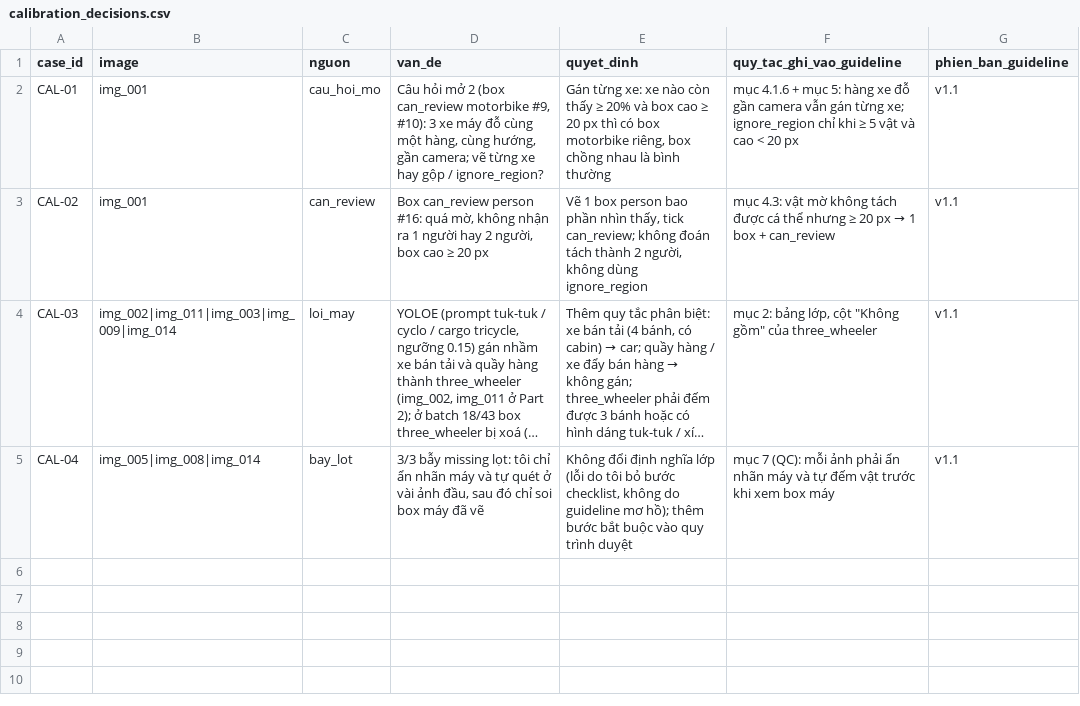
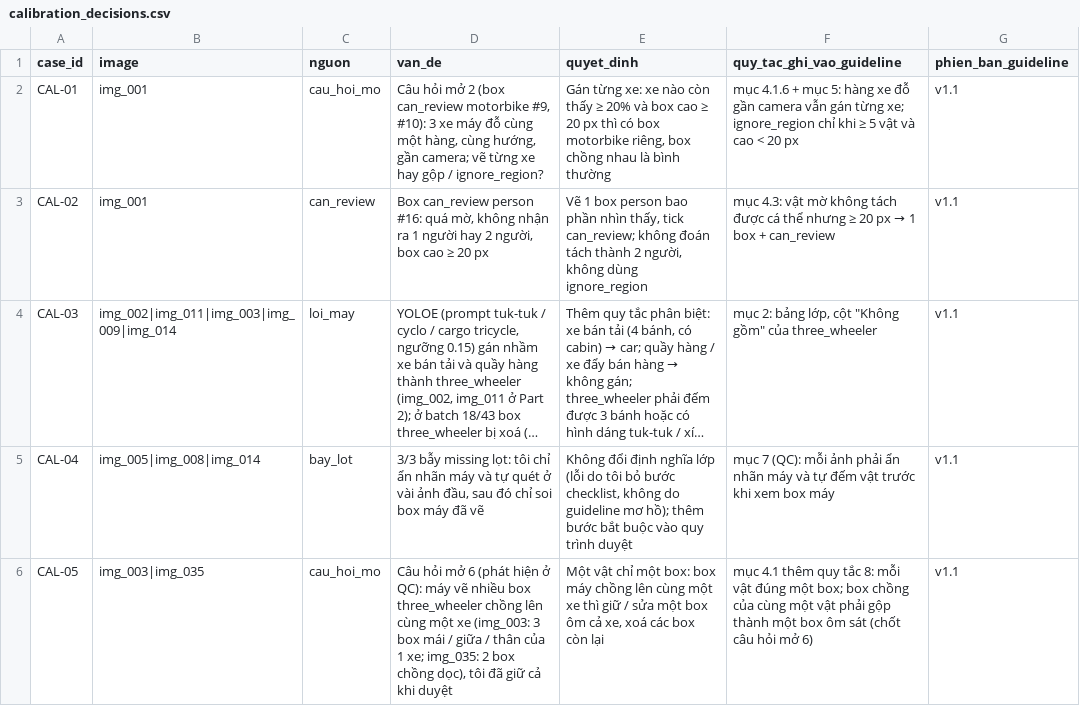
Before and after one commit to plastma65/K5-L23-Day08-TranTuanAnh-2A202603230-AI-Assisted-Labeling, a CSV file: submission/qc/calibration_decisions.csv, drawn as a sheet; long unchanged cells end in …; the diff names each change by its address in the sheet, - before the commit and + after, or states it on an @@ line.

```diff
--- a/submission/qc/calibration_decisions.csv
+++ b/submission/qc/calibration_decisions.csv
+row 6: CAL-05 | img_003|img_035 | cau_hoi_mo | Câu hỏi mở 6 (phát hiện ở QC): máy vẽ nhiều box three_wheeler chồng lên cùng một xe (img_003: 3 box mái / giữa / thân của 1 xe; img_035: 2 box chồng dọc), tôi đã giữ cả khi duyệt | Một vật chỉ một box: box máy chồng lên cùng một xe thì giữ / sửa một box ôm cả xe, xoá các box còn lại | mục 4.1 thêm quy tắc 8: mỗi vật đúng một box; box chồng của cùng một vật phải gộp thành một box ôm sát (chốt câu hỏi mở 6) | v1.1
```
Also changed, not shown: submission/model_log.csv, 5 other files.
